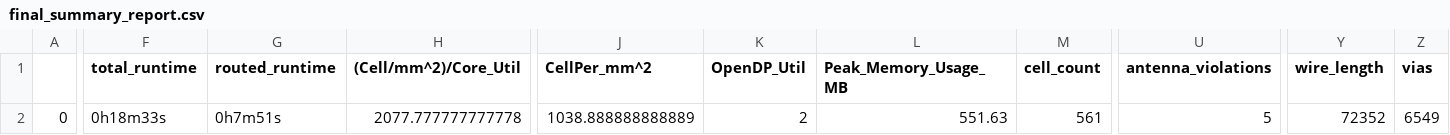
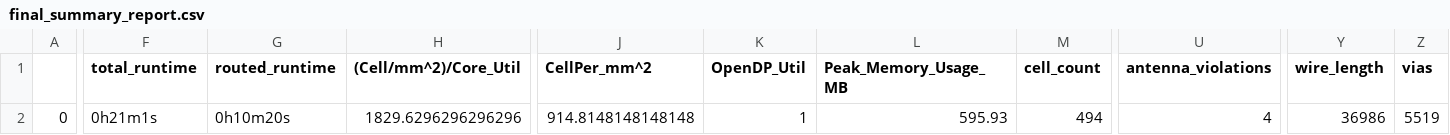
Before and after one commit to kavyasreedhar/caravel_user_project, a CSV file: signoff/user_proj_example/final_summary_report.csv, drawn as a sheet; only a part is shown, gaps mark what is left out; the diff covers the shown part only; the diff names each change by its address in the sheet, - before the commit and + after, or states it on an @@ line.

```diff
--- a/signoff/user_proj_example/final_summary_report.csv
+++ b/signoff/user_proj_example/final_summary_report.csv
-F2 (total_runtime): 0h18m33s
+F2 (total_runtime): 0h21m1s
-G2 (routed_runtime): 0h7m51s
+G2 (routed_runtime): 0h10m20s
-H2 ((Cell/mm^2)/Core_Util): 2077.777777777778
+H2 ((Cell/mm^2)/Core_Util): 1829.6296296296296
-J2 (CellPer_mm^2): 1038.888888888889
+J2 (CellPer_mm^2): 914.8148148148148
-K2 (OpenDP_Util): 2
+K2 (OpenDP_Util): 1
-L2 (Peak_Memory_Usage_MB): 551.63
+L2 (Peak_Memory_Usage_MB): 595.93
-M2 (cell_count): 561
+M2 (cell_count): 494
-U2 (antenna_violations): 5
+U2 (antenna_violations): 4
-Y2 (wire_length): 72352
+Y2 (wire_length): 36986
-Z2 (vias): 6549
+Z2 (vias): 5519
```
Also changed, not shown: 24 edited cells elsewhere in this file, 6 other files.
